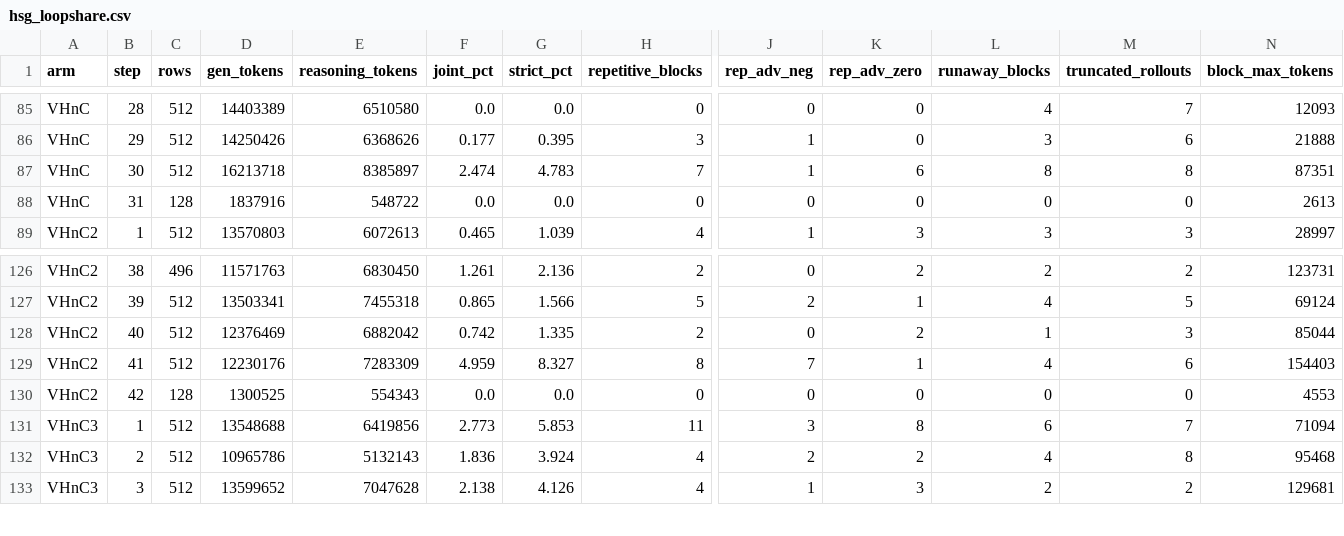
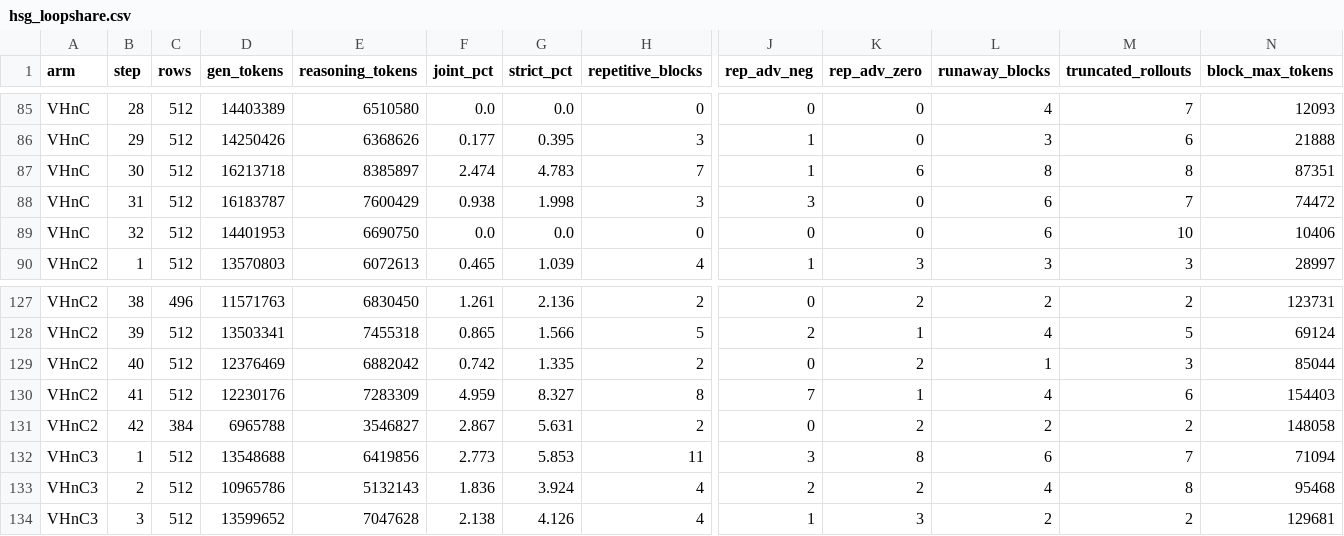
Before and after one commit to ArEsKay3/RL, a CSV file: analysis/loopfeedback_hsg/hsg_loopshare.csv, drawn as a sheet; only a part is shown, gaps mark what is left out; removed rows and columns are numbered as before the commit, all else as after; rows hold the shown columns only; the diff names each change by its address in the sheet, - before the commit and + after, or states it on an @@ line.

```diff
--- a/analysis/loopfeedback_hsg/hsg_loopshare.csv
+++ b/analysis/loopfeedback_hsg/hsg_loopshare.csv
+row 88: VHnC | 31 | 512 | 16183787 | 7600429 | 0.938 | 1.998 | 3 | 3 | 0 | 6 | 7 | 74472
-B89 (step): 31
+B89 (step): 32
-C89 (rows): 128
+C89 (rows): 512
-D89 (gen_tokens): 1837916
+D89 (gen_tokens): 14401953
-E89 (reasoning_tokens): 548722
+E89 (reasoning_tokens): 6690750
-L89 (runaway_blocks): 0
+L89 (runaway_blocks): 6
-M89 (truncated_rollouts): 0
+M89 (truncated_rollouts): 10
-N89 (block_max_tokens): 2613
+N89 (block_max_tokens): 10406
-row 130: VHnC2 | 42 | 128 | 1300525 | 554343 | 0.0 | 0.0 | 0 | 0 | 0 | 0 | 0 | 4553
+row 131: VHnC2 | 42 | 384 | 6965788 | 3546827 | 2.867 | 5.631 | 2 | 0 | 2 | 2 | 2 | 148058
```
Also changed, not shown: 5 other files.
